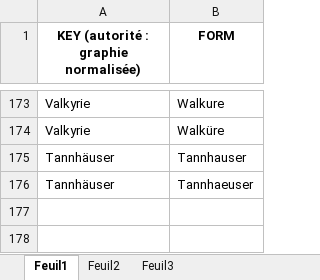
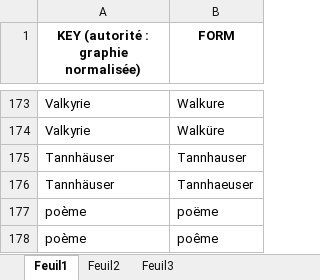
Before and after one commit to OBVIL/critique, an Excel workbook: _graphies.xlsx, sheet Feuil1, drawn as a sheet; only a part is shown, gaps mark what is left out; values as stored, in another font and other column widths than the file's, no borders; conditional formats not drawn; the diff names each change by its address in the sheet, - before the commit and + after, or states it on an @@ line.

```diff
--- a/_graphies.xlsx (sheet Feuil1)
+++ b/_graphies.xlsx (sheet Feuil1)
+row 177: poème | poëme
+row 178: poème | poême
```
